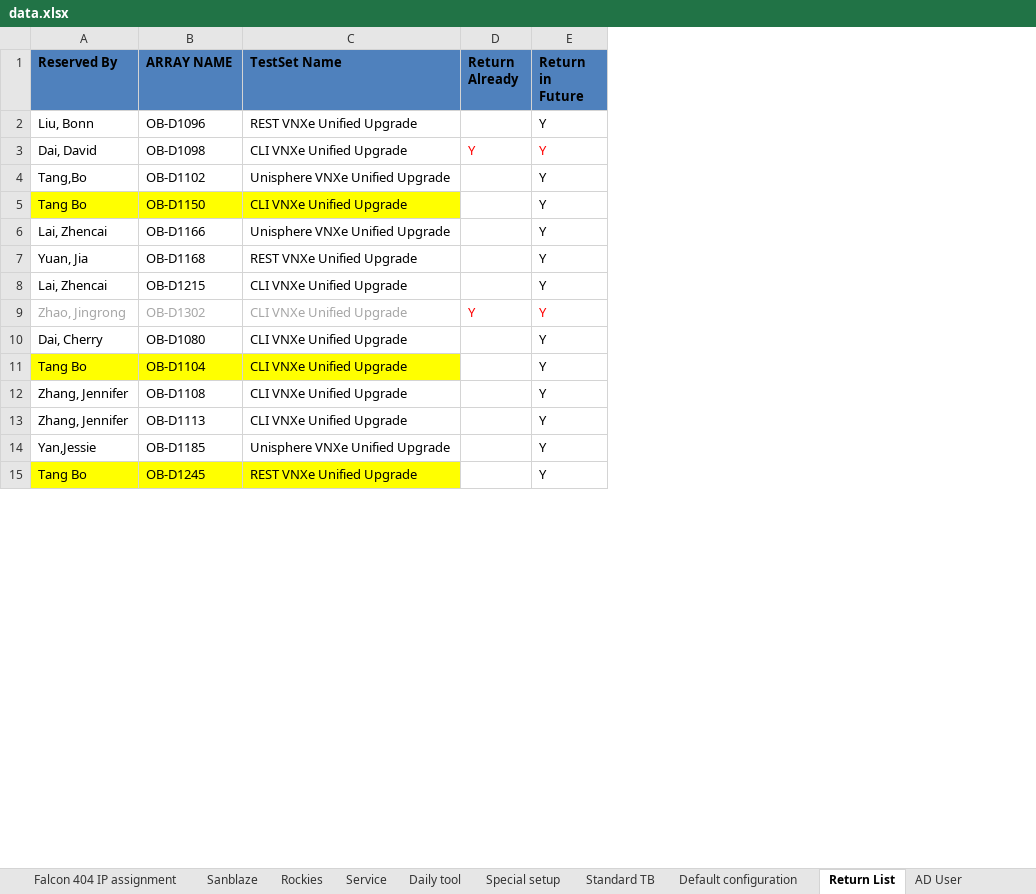
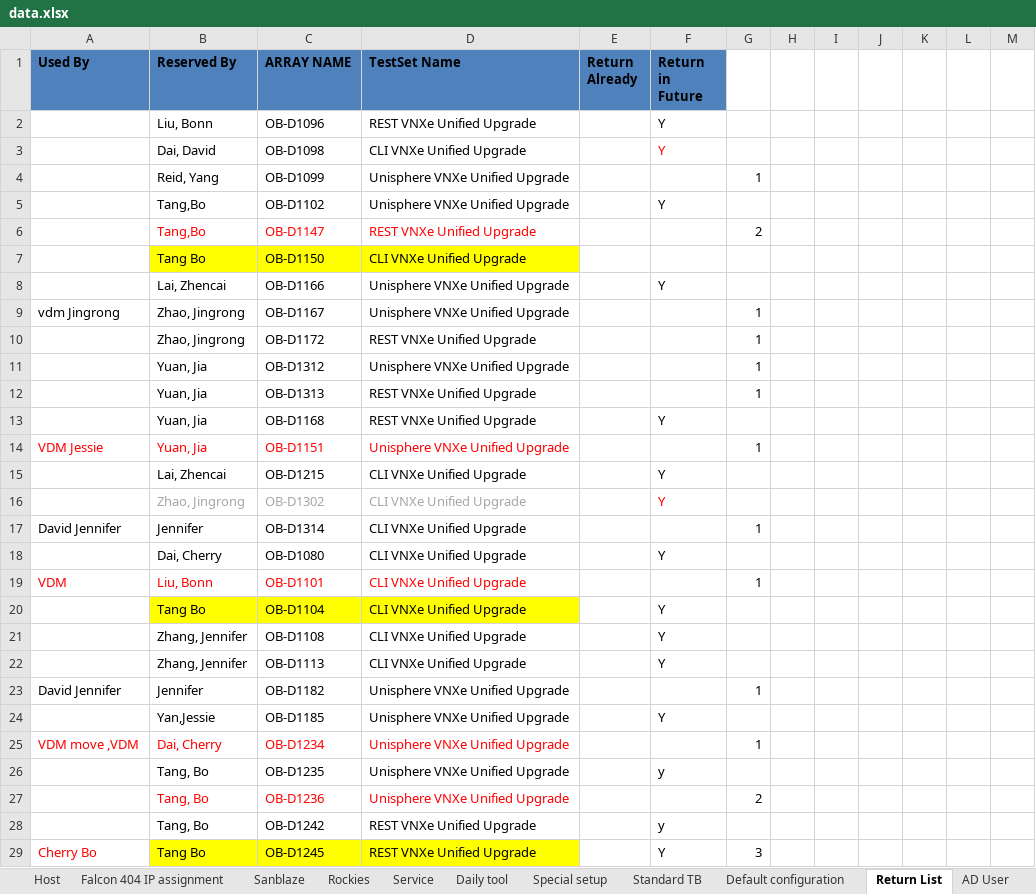
Before and after one commit to A432-git/flask, an Excel workbook: LabManagement_v4/app/Uploads/data.xlsx, sheet Return List, drawn as a sheet; only a part is shown; values as stored, in another font and other column widths than the file's, no borders; addresses are those after the commit; the diff covers the shown part only; the diff names each change by its address in the sheet, - before the commit and + after, or states it on an @@ line.

```diff
--- a/LabManagement_v4/app/Uploads/data.xlsx (sheet Return List)
+++ b/LabManagement_v4/app/Uploads/data.xlsx (sheet Return List)
+column A (Used By), row 29: Cherry Bo
+column G, row 29: 3
+column H, empty
+column I, empty
+column J, empty
+column K, empty
+column L, empty
+column M, empty
-E3 (Return Already): Y
+E3 (Return Already): (empty)
+row 4:  | Reid, Yang | OB-D1099 | Unisphere VNXe Unified Upgrade |  |  | 1
+row 6:  | Tang,Bo | OB-D1147 | REST VNXe Unified Upgrade |  |  | 2
-F7 (Return in Future): Y
+F7 (Return in Future): (empty)
+row 9: vdm Jingrong | Zhao, Jingrong | OB-D1167 | Unisphere VNXe Unified Upgrade |  |  | 1
+row 10:  | Zhao, Jingrong | OB-D1172 | REST VNXe Unified Upgrade |  |  | 1
+row 11:  | Yuan, Jia | OB-D1312 | Unisphere VNXe Unified Upgrade |  |  | 1
+row 12:  | Yuan, Jia | OB-D1313 | REST VNXe Unified Upgrade |  |  | 1
+row 14: VDM Jessie | Yuan, Jia | OB-D1151 | Unisphere VNXe Unified Upgrade |  |  | 1
-E16 (Return Already): Y
+E16 (Return Already): (empty)
+row 17: David Jennifer | Jennifer | OB-D1314 | CLI VNXe Unified Upgrade |  |  | 1
+row 19: VDM | Liu, Bonn | OB-D1101 | CLI VNXe Unified Upgrade |  |  | 1
+row 23: David Jennifer | Jennifer | OB-D1182 | Unisphere VNXe Unified Upgrade |  |  | 1
+row 25: VDM move ,VDM | Dai, Cherry | OB-D1234 | Unisphere VNXe Unified Upgrade |  |  | 1
+row 26:  | Tang, Bo | OB-D1235 | Unisphere VNXe Unified Upgrade |  | y
+row 27:  | Tang, Bo | OB-D1236 | Unisphere VNXe Unified Upgrade |  |  | 2
+row 28:  | Tang, Bo | OB-D1242 | REST VNXe Unified Upgrade |  | y
```
Also changed, not shown: 13 added rows and 1 edited cell elsewhere in this sheet, sheet Host, sheet Array, sheet Sanblaze, sheet Falcon 404 IP assignment, sheet Service, other sheet tabs, hidden cells, 2 other files.
